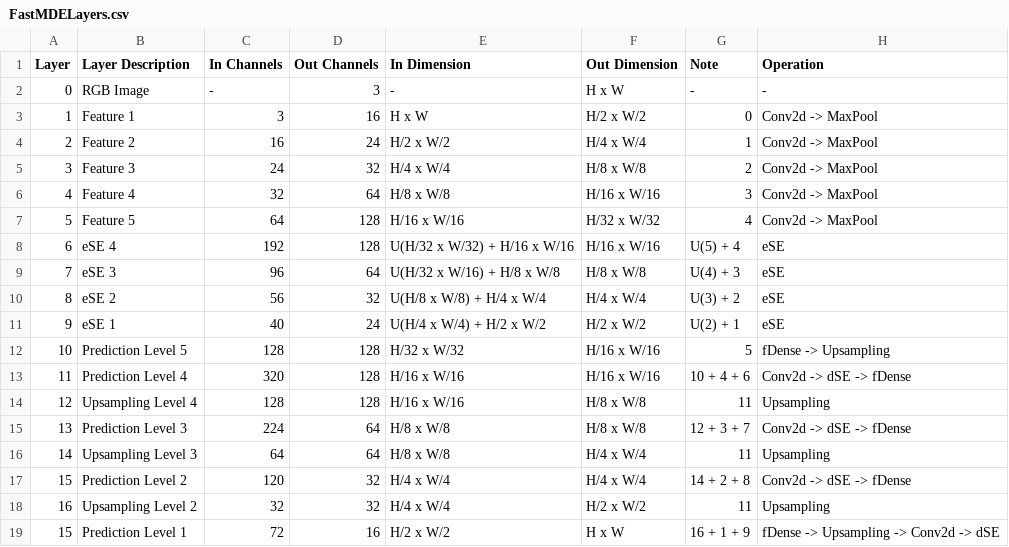
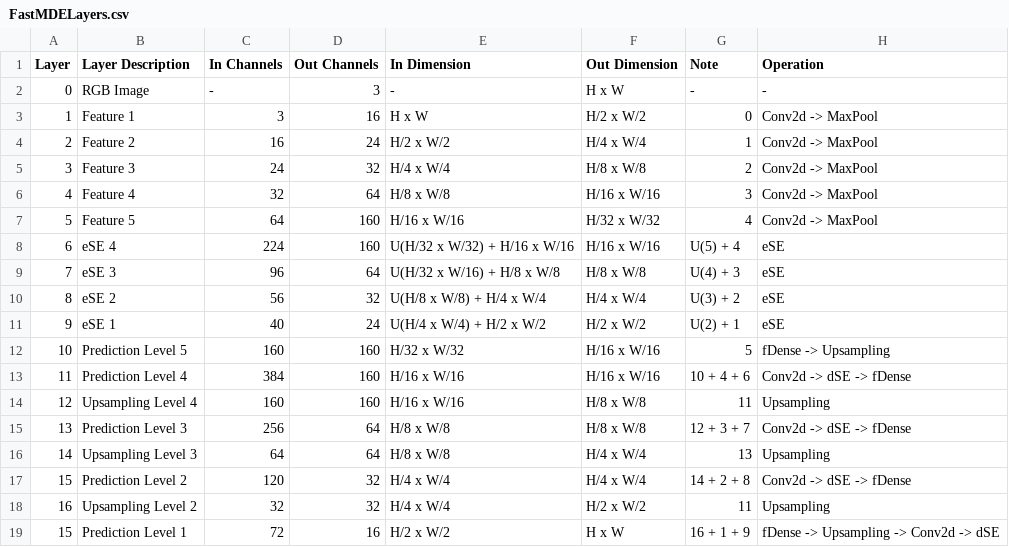
Before and after one commit to BoppleOpple/MonocularDepthPredictor, a CSV file: FastMDELayers.csv, drawn as a sheet.

```diff
--- a/FastMDELayers.csv
+++ b/FastMDELayers.csv
@@ -6,4 +6,4 @@ Layer ,Layer Description  ,In Channels ,Out Channels ,In Dimension
     4 ,Feature 4          ,32          ,          64 ,H/8 x W/8                    ,H/16 x W/16   ,3          ,Conv2d -> MaxPool
-    5 ,Feature 5          ,64          ,         128 ,H/16 x W/16                  ,H/32 x W/32   ,4          ,Conv2d -> MaxPool
-    6 ,eSE 4              ,192         ,         128 ,U(H/32 x W/32) + H/16 x W/16 ,H/16 x W/16   ,U(5) + 4   ,eSE
+    5 ,Feature 5          ,64          ,         160 ,H/16 x W/16                  ,H/32 x W/32   ,4          ,Conv2d -> MaxPool
+    6 ,eSE 4              ,224         ,         160 ,U(H/32 x W/32) + H/16 x W/16 ,H/16 x W/16   ,U(5) + 4   ,eSE
     7 ,eSE 3              ,96          ,          64 ,U(H/32 x W/16) + H/8 x W/8   ,H/8 x W/8     ,U(4) + 3   ,eSE
@@ -11,7 +11,7 @@ Layer ,Layer Description  ,In Channels ,Out Channels ,In Dimension
     9 ,eSE 1              ,40          ,          24 ,U(H/4 x W/4) + H/2 x W/2     ,H/2 x W/2     ,U(2) + 1   ,eSE
-   10 ,Prediction Level 5 ,128         ,         128 ,H/32 x W/32                  ,H/16 x W/16   ,5          ,fDense -> Upsampling
-   11 ,Prediction Level 4 ,320         ,         128 ,H/16 x W/16                  ,H/16 x W/16   ,10 + 4 + 6 ,Conv2d -> dSE -> fDense
-   12 ,Upsampling Level 4 ,128         ,         128 ,H/16 x W/16                  ,H/8 x W/8     ,11         ,Upsampling
-   13 ,Prediction Level 3 ,224         ,          64 ,H/8 x W/8                    ,H/8 x W/8     ,12 + 3 + 7 ,Conv2d -> dSE -> fDense
-   14 ,Upsampling Level 3 ,64          ,          64 ,H/8 x W/8                    ,H/4 x W/4     ,11         ,Upsampling
+   10 ,Prediction Level 5 ,160         ,         160 ,H/32 x W/32                  ,H/16 x W/16   ,5          ,fDense -> Upsampling
+   11 ,Prediction Level 4 ,384         ,         160 ,H/16 x W/16                  ,H/16 x W/16   ,10 + 4 + 6 ,Conv2d -> dSE -> fDense
+   12 ,Upsampling Level 4 ,160         ,         160 ,H/16 x W/16                  ,H/8 x W/8     ,11         ,Upsampling
+   13 ,Prediction Level 3 ,256         ,          64 ,H/8 x W/8                    ,H/8 x W/8     ,12 + 3 + 7 ,Conv2d -> dSE -> fDense
+   14 ,Upsampling Level 3 ,64          ,          64 ,H/8 x W/8                    ,H/4 x W/4     ,13         ,Upsampling
    15 ,Prediction Level 2 ,120         ,          32 ,H/4 x W/4                    ,H/4 x W/4     ,14 + 2 + 8 ,Conv2d -> dSE -> fDense
```
Also changed, not shown: 30 other files.
